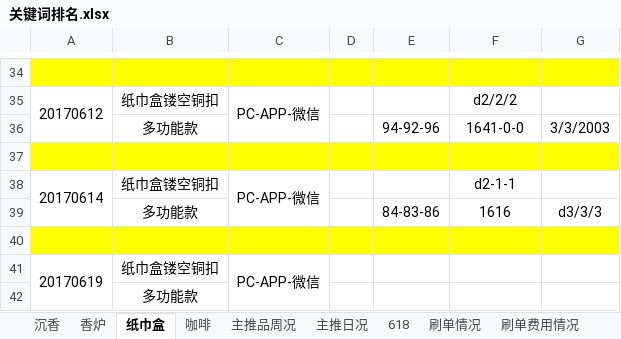
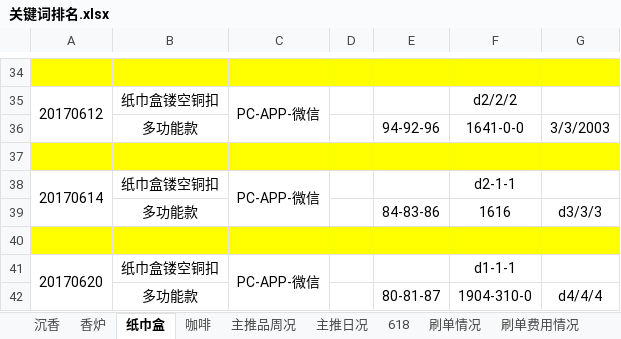
Before and after one commit to tianshiaimili/MyMind, an Excel workbook: 东兴馆店铺运营/沉香线香2017/关键词统计/关键词排名.xlsx, sheet 纸巾盒, drawn as a sheet; only a part is shown, gaps mark what is left out; values as stored, in another font and other column widths than the file's, no borders; removed rows and columns are numbered as before the commit, all else as after; the diff names each change by its address in the sheet, - before the commit and + after, or states it on an @@ line.

```diff
--- a/东兴馆店铺运营/沉香线香2017/关键词统计/关键词排名.xlsx (sheet 纸巾盒)
+++ b/东兴馆店铺运营/沉香线香2017/关键词统计/关键词排名.xlsx (sheet 纸巾盒)
-A41: 20170619
+A41: 20170620
-F41: (empty)
+F41: d1-1-1
-row 42:  | 多功能款
+row 42:  | 多功能款 |  |  | 80-81-87 | 1904-310-0 | d4/4/4
```
Also changed, not shown: sheet 主推日况, sheet 香炉, sheet 沉香.
